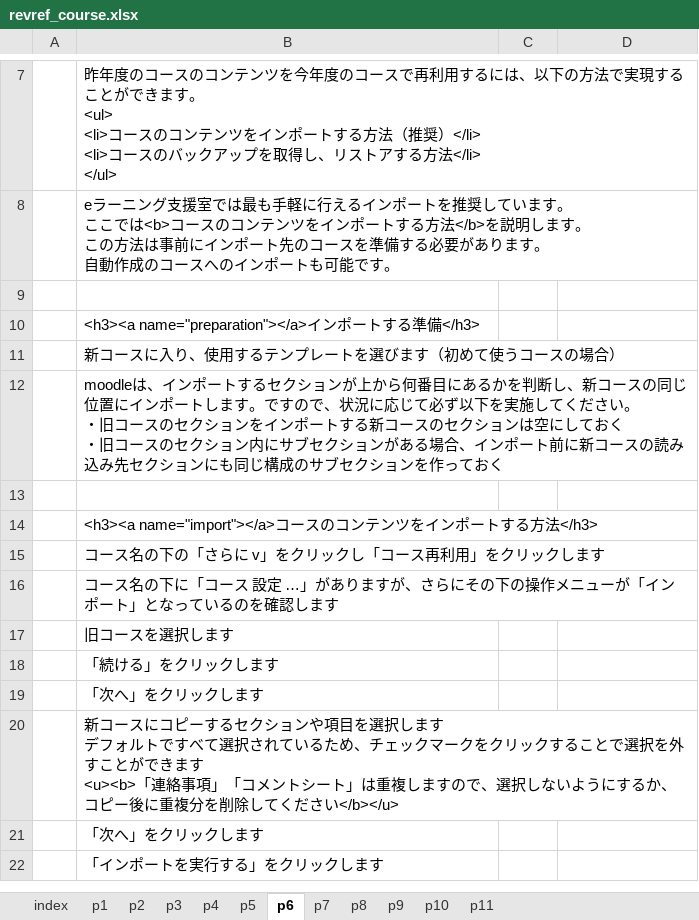
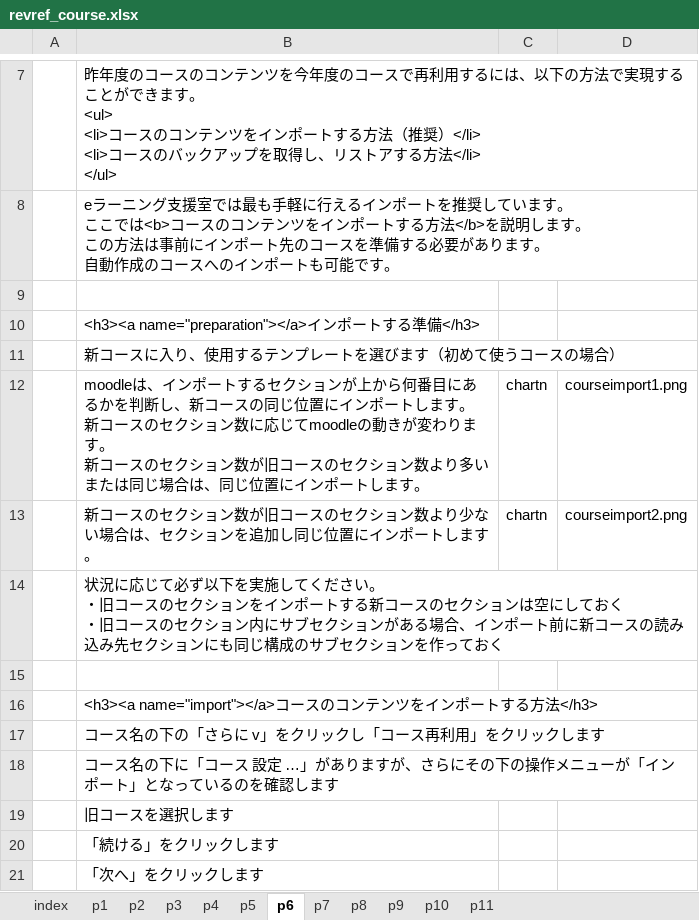
Before and after one commit to imc-lms-adm/support-vle-man, an Excel workbook: revref_course.xlsx, sheet p6, drawn as a sheet; only a part is shown, gaps mark what is left out; the shorter side is filled out with more unchanged rows; values as stored, in another font and other column widths than the file's, no borders; addresses are those after the commit; ↵ is a line break in a cell; the diff names each change by its address in the sheet, - before the commit and + after, or states it on an @@ line.

```diff
--- a/revref_course.xlsx (sheet p6)
+++ b/revref_course.xlsx (sheet p6)
+row 12:  | moodleは、インポートするセクションが上から何番目にあるかを判断し、新コースの同じ位置にインポートします。 ↵ 新コースのセクション数に応じてmoodleの動きが変わります。 ↵ 新コースのセクション数が旧コースのセクション数より多いまたは同じ場合は、同じ位置にインポートします。 | chartn | courseimport1.png
+row 13:  | 新コースのセクション数が旧コースのセクション数より少ない場合は、セクションを追加し同じ位置にインポートします。 | chartn | courseimport2.png
-B14: moodleは、インポートするセクションが上から何番目にあるかを判断し、新コースの同じ位置にインポートします。ですので、状況に応…
+B14: 状況に応…
```
Also changed, not shown: sheet p11.
